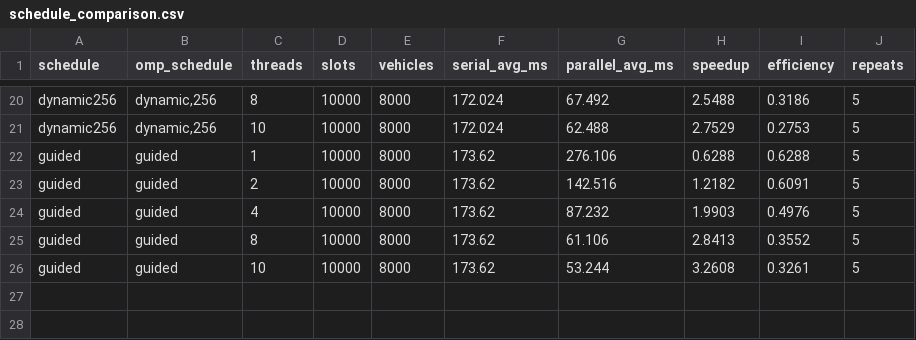
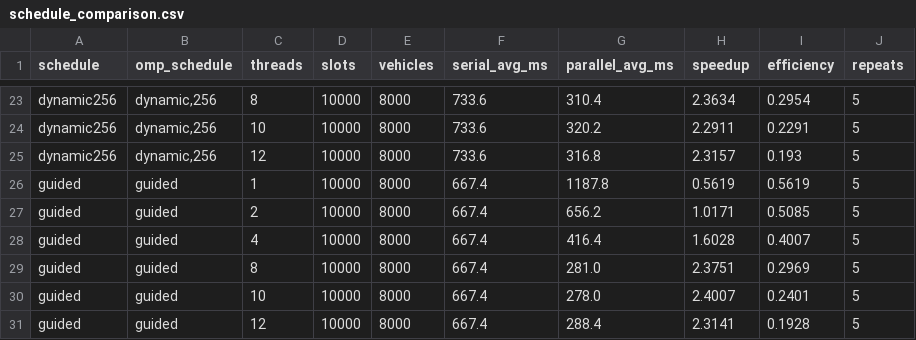
Before and after one commit to pragna4718/smart-parking-openmp, a CSV file: results/schedule_comparison.csv, drawn as a sheet; only a part is shown, gaps mark what is left out; addresses are those after the commit; the diff covers the shown part only; the diff names each change by its address in the sheet, - before the commit and + after, or states it on an @@ line.

```diff
--- a/results/schedule_comparison.csv
+++ b/results/schedule_comparison.csv
-F23:F24 (serial_avg_ms): 172.024
+F23:F24 (serial_avg_ms): 733.6
-G23 (parallel_avg_ms): 67.492
+G23 (parallel_avg_ms): 310.4
-H23 (speedup): 2.5488
+H23 (speedup): 2.3634
-I23 (efficiency): 0.3186
+I23 (efficiency): 0.2954
-G24 (parallel_avg_ms): 62.488
+G24 (parallel_avg_ms): 320.2
-H24 (speedup): 2.7529
+H24 (speedup): 2.2911
-I24 (efficiency): 0.2753
+I24 (efficiency): 0.2291
+row 25: dynamic256 | dynamic,256 | 12 | 10000 | 8000 | 733.6 | 316.8 | 2.3157 | 0.193 | 5
-F26:F30 (serial_avg_ms): 173.62
+F26:F30 (serial_avg_ms): 667.4
-G26 (parallel_avg_ms): 276.106
+G26 (parallel_avg_ms): 1187.8
-H26 (speedup): 0.6288
+H26 (speedup): 0.5619
-I26 (efficiency): 0.6288
+I26 (efficiency): 0.5619
-G27 (parallel_avg_ms): 142.516
+G27 (parallel_avg_ms): 656.2
-H27 (speedup): 1.2182
+H27 (speedup): 1.0171
-I27 (efficiency): 0.6091
+I27 (efficiency): 0.5085
-G28 (parallel_avg_ms): 87.232
+G28 (parallel_avg_ms): 416.4
-H28 (speedup): 1.9903
+H28 (speedup): 1.6028
-I28 (efficiency): 0.4976
+I28 (efficiency): 0.4007
-G29 (parallel_avg_ms): 61.106
+G29 (parallel_avg_ms): 281.0
-H29 (speedup): 2.8413
+H29 (speedup): 2.3751
-I29 (efficiency): 0.3552
+I29 (efficiency): 0.2969
-G30 (parallel_avg_ms): 53.244
+G30 (parallel_avg_ms): 278.0
-H30 (speedup): 3.2608
+H30 (speedup): 2.4007
-I30 (efficiency): 0.3261
+I30 (efficiency): 0.2401
+row 31: guided | guided | 12 | 10000 | 8000 | 667.4 | 288.4 | 2.3141 | 0.1928 | 5
```
Also changed, not shown: 3 added rows and 72 edited cells elsewhere in this file, results/input_size_comparison.csv, results/slot_ratio_comparison.csv, 42 other files.
